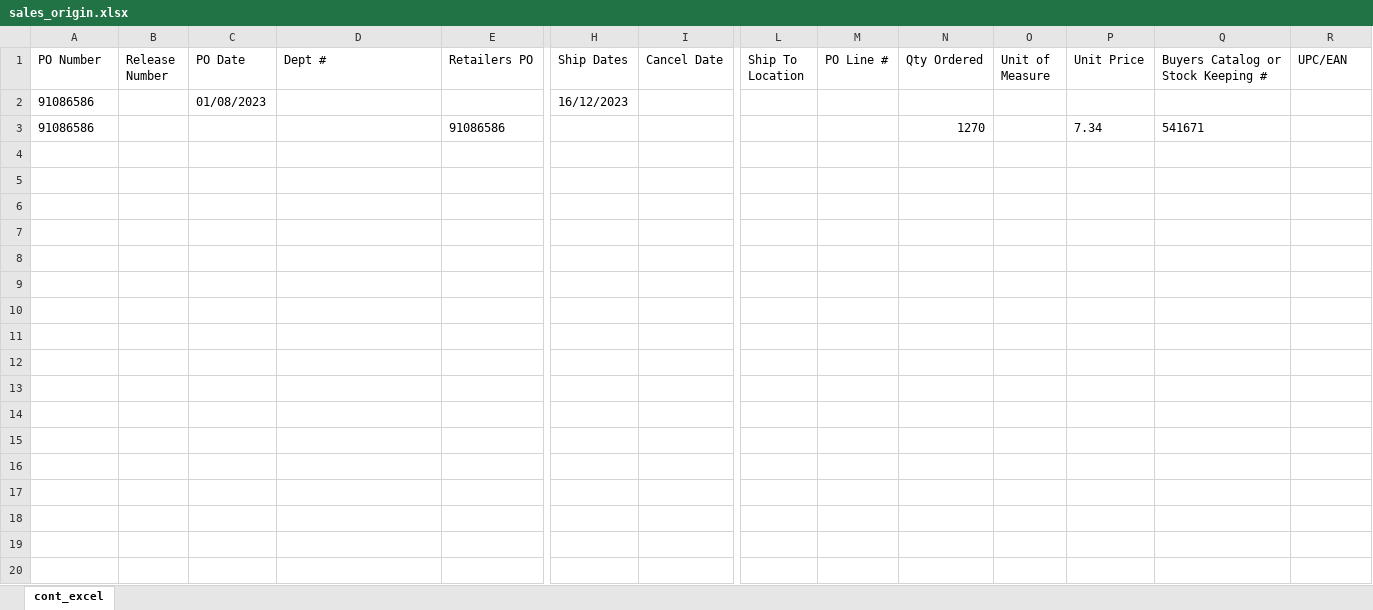
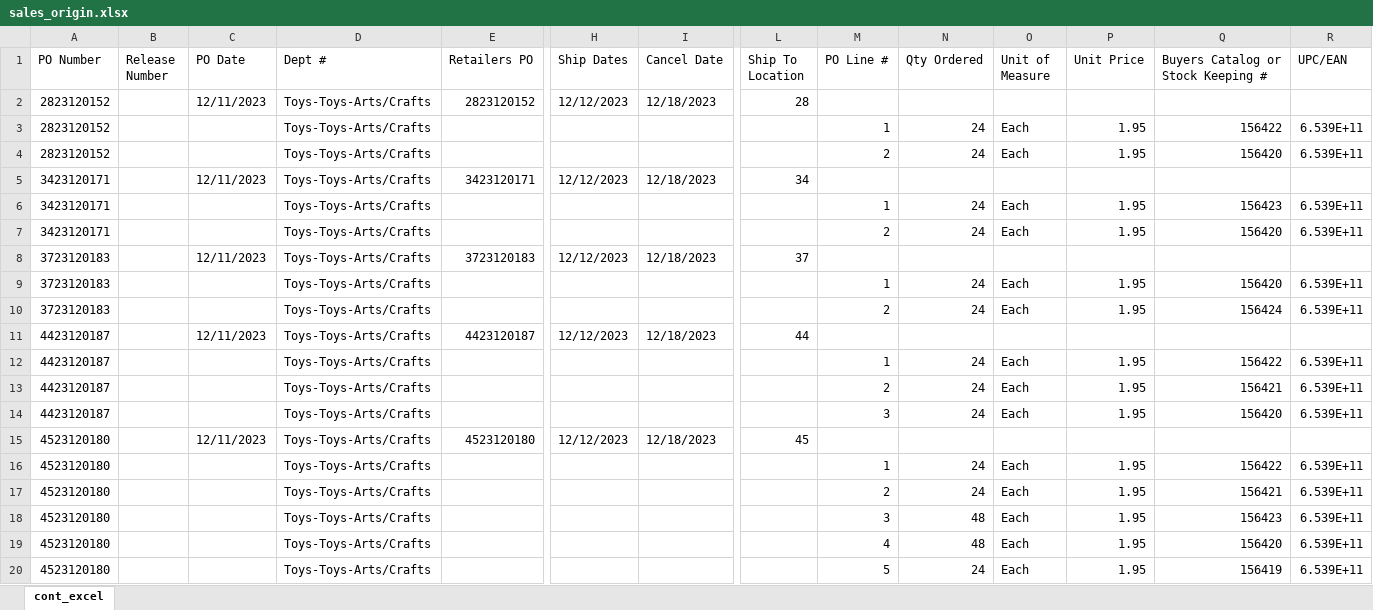
Before and after one commit to greywolf0324/security_manager, an Excel workbook: sales_origin.xlsx, sheet cont_excel, drawn as a sheet; only a part is shown, gaps mark what is left out; values as stored, in another font and other column widths than the file's, no borders; removed rows and columns are numbered as before the commit, all else as after; rows hold the shown columns only; the diff covers the shown part only; the diff names each change by its address in the sheet, - before the commit and + after, or states it on an @@ line.

```diff
--- a/sales_origin.xlsx (sheet cont_excel)
+++ b/sales_origin.xlsx (sheet cont_excel)
-row 2: 91086586 |  | 01/08/2023 |  |  | 16/12/2023
-row 3: 91086586 |  |  |  | 91086586 |  |  |  |  | 1270 |  | 7.34 | 541671
+row 2: 2823120152 |  | 12/11/2023 | Toys-Toys-Arts/Crafts | 2823120152 | 12/12/2023 | 12/18/2023 | 28
+row 3: 2823120152 |  |  | Toys-Toys-Arts/Crafts |  |  |  |  | 1 | 24 | Each | 1.95 | 156422 | 6.539E+11
+row 4: 2823120152 |  |  | Toys-Toys-Arts/Crafts |  |  |  |  | 2 | 24 | Each | 1.95 | 156420 | 6.539E+11
+row 5: 3423120171 |  | 12/11/2023 | Toys-Toys-Arts/Crafts | 3423120171 | 12/12/2023 | 12/18/2023 | 34
+row 6: 3423120171 |  |  | Toys-Toys-Arts/Crafts |  |  |  |  | 1 | 24 | Each | 1.95 | 156423 | 6.539E+11
+row 7: 3423120171 |  |  | Toys-Toys-Arts/Crafts |  |  |  |  | 2 | 24 | Each | 1.95 | 156420 | 6.539E+11
+row 8: 3723120183 |  | 12/11/2023 | Toys-Toys-Arts/Crafts | 3723120183 | 12/12/2023 | 12/18/2023 | 37
+row 9: 3723120183 |  |  | Toys-Toys-Arts/Crafts |  |  |  |  | 1 | 24 | Each | 1.95 | 156420 | 6.539E+11
+row 10: 3723120183 |  |  | Toys-Toys-Arts/Crafts |  |  |  |  | 2 | 24 | Each | 1.95 | 156424 | 6.539E+11
+row 11: 4423120187 |  | 12/11/2023 | Toys-Toys-Arts/Crafts | 4423120187 | 12/12/2023 | 12/18/2023 | 44
+row 12: 4423120187 |  |  | Toys-Toys-Arts/Crafts |  |  |  |  | 1 | 24 | Each | 1.95 | 156422 | 6.539E+11
+row 13: 4423120187 |  |  | Toys-Toys-Arts/Crafts |  |  |  |  | 2 | 24 | Each | 1.95 | 156421 | 6.539E+11
+row 14: 4423120187 |  |  | Toys-Toys-Arts/Crafts |  |  |  |  | 3 | 24 | Each | 1.95 | 156420 | 6.539E+11
+row 15: 4523120180 |  | 12/11/2023 | Toys-Toys-Arts/Crafts | 4523120180 | 12/12/2023 | 12/18/2023 | 45
+row 16: 4523120180 |  |  | Toys-Toys-Arts/Crafts |  |  |  |  | 1 | 24 | Each | 1.95 | 156422 | 6.539E+11
+row 17: 4523120180 |  |  | Toys-Toys-Arts/Crafts |  |  |  |  | 2 | 24 | Each | 1.95 | 156421 | 6.539E+11
+row 18: 4523120180 |  |  | Toys-Toys-Arts/Crafts |  |  |  |  | 3 | 48 | Each | 1.95 | 156423 | 6.539E+11
+row 19: 4523120180 |  |  | Toys-Toys-Arts/Crafts |  |  |  |  | 4 | 48 | Each | 1.95 | 156420 | 6.539E+11
+row 20: 4523120180 |  |  | Toys-Toys-Arts/Crafts |  |  |  |  | 5 | 24 | Each | 1.95 | 156419 | 6.539E+11
```
Also changed, not shown: 21 added rows elsewhere in this sheet, SalesImport.xlsx, 1 other file.
